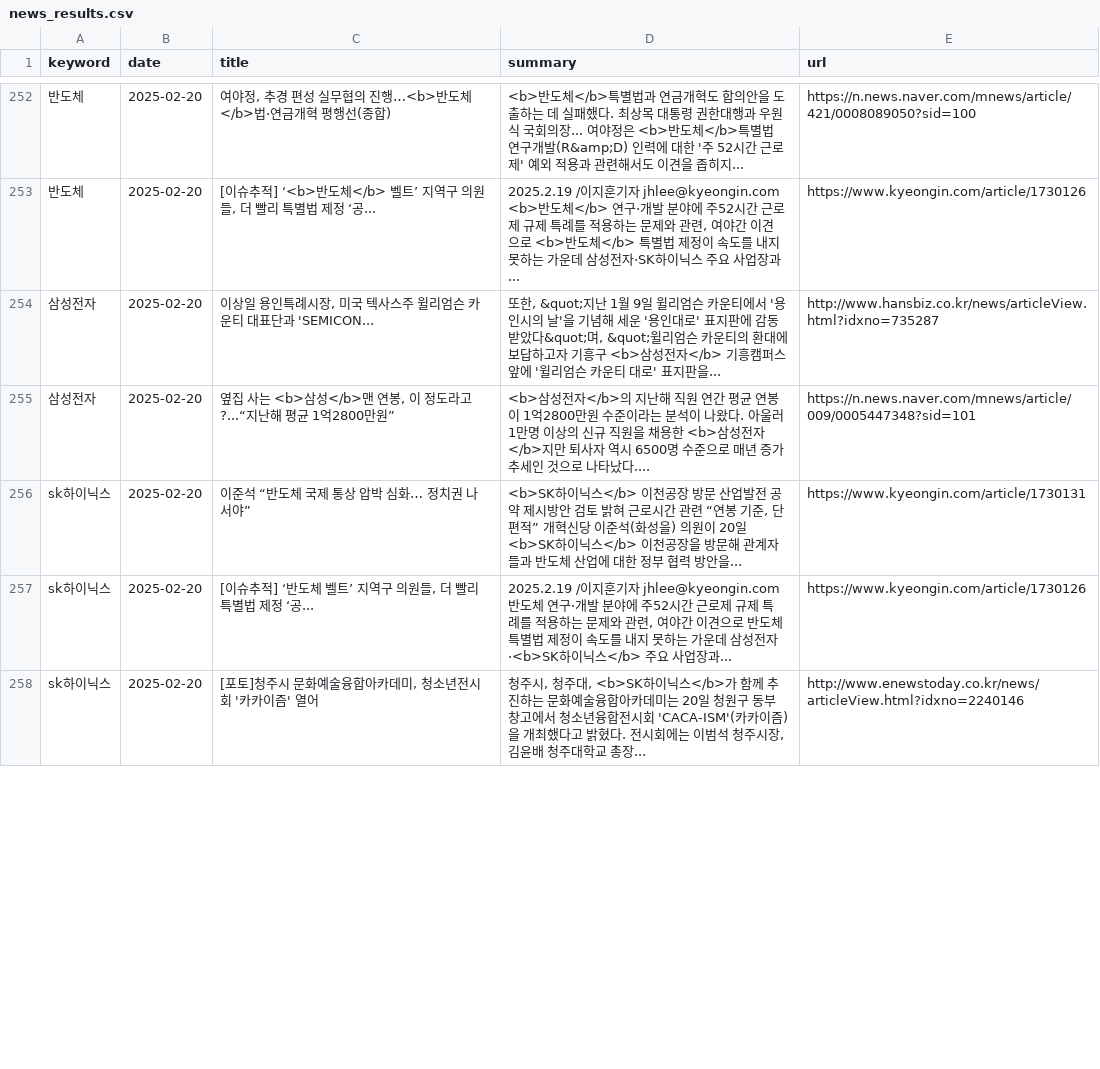
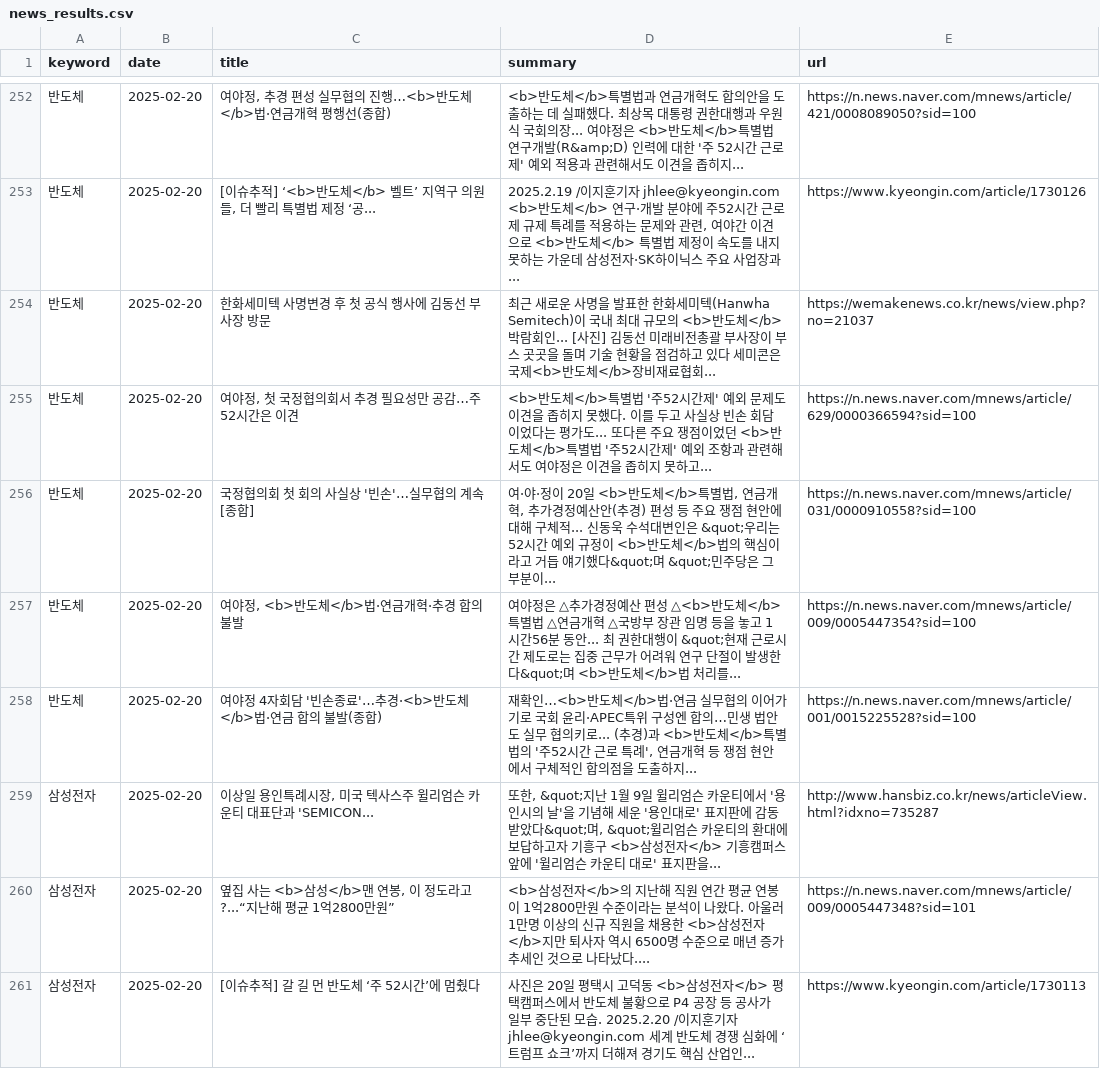
Before and after one commit to kjs928/HARMAN_Python_Project, a CSV file: news_results.csv, drawn as a sheet; only a part is shown, gaps mark what is left out; the shorter side is filled out with more unchanged rows; the diff covers the shown part only; the diff names each change by its address in the sheet, - before the commit and + after, or states it on an @@ line.

```diff
--- a/news_results.csv
+++ b/news_results.csv
+row 254: 반도체 | 2025-02-20 | 한화세미텍 사명변경 후 첫 공식 행사에 김동선 부사장 방문 | 최근 새로운 사명을 발표한 한화세미텍(Hanwha Semitech)이 국내 최대 규모의 <b>반도체</b> 박람회인... [사진] 김동선 미래비전총괄 부사장이 부스 곳곳을 돌며 기술 현황을 점검하고 있다 세미콘은 국제<b>반도체</b>장비재료협회... | https://wemakenews.co.kr/news/view.php?no=21037
+row 255: 반도체 | 2025-02-20 | 여야정, 첫 국정협의회서 추경 필요성만 공감…주52시간은 이견 | <b>반도체</b>특별법 '주52시간제' 예외 문제도 이견을 좁히지 못했다. 이를 두고 사실상 빈손 회담이었다는 평가도... 또다른 주요 쟁점이었던 <b>반도체</b>특별법 '주52시간제' 예외 조항과 관련해서도 여야정은 이견을 좁히지 못하고... | https://n.news.naver.com/mnews/article/629/0000366594?sid=100
+row 256: 반도체 | 2025-02-20 | 국정협의회 첫 회의 사실상 '빈손'…실무협의 계속[종합] | 여·야·정이 20일 <b>반도체</b>특별법, 연금개혁, 추가경정예산안(추경) 편성 등 주요 쟁점 현안에 대해 구체적... 신동욱 수석대변인은 &quot;우리는 52시간 예외 규정이 <b>반도체</b>법의 핵심이라고 거듭 얘기했다&quot;며 &quot;민주당은 그 부분이... | https://n.news.naver.com/mnews/article/031/0000910558?sid=100
+row 257: 반도체 | 2025-02-20 | 여야정, <b>반도체</b>법·연금개혁·추경 합의 불발 | 여야정은 △추가경정예산 편성 △<b>반도체</b>특별법 △연금개혁 △국방부 장관 임명 등을 놓고 1시간56분 동안... 최 권한대행이 &quot;현재 근로시간 제도로는 집중 근무가 어려워 연구 단절이 발생한다&quot;며 <b>반도체</b>법 처리를... | https://n.news.naver.com/mnews/article/009/0005447354?sid=100
+row 258: 반도체 | 2025-02-20 | 여야정 4자회담 '빈손종료'…추경·<b>반도체</b>법·연금 합의 불발(종합) | 재확인…<b>반도체</b>법·연금 실무협의 이어가기로 국회 윤리·APEC특위 구성엔 합의…민생 법안도 실무 협의키로... (추경)과 <b>반도체</b>특별법의 '주52시간 근로 특례', 연금개혁 등 쟁점 현안에서 구체적인 합의점을 도출하지... | https://n.news.naver.com/mnews/article/001/0015225528?sid=100
+row 261: 삼성전자 | 2025-02-20 | [이슈추적] 갈 길 먼 반도체 ‘주 52시간’에 멈췄다 | 사진은 20일 평택시 고덕동 <b>삼성전자</b> 평택캠퍼스에서 반도체 불황으로 P4 공장 등 공사가 일부 중단된 모습. 2025.2.20 /이지훈기자 jhlee@kyeongin.com 세계 반도체 경쟁 심화에 ‘트럼프 쇼크’까지 더해져 경기도 핵심 산업인... | https://www.kyeongin.com/article/1730113
```
Also changed, not shown: 1 added row, 1 removed row and 1 moved row elsewhere in this file.
